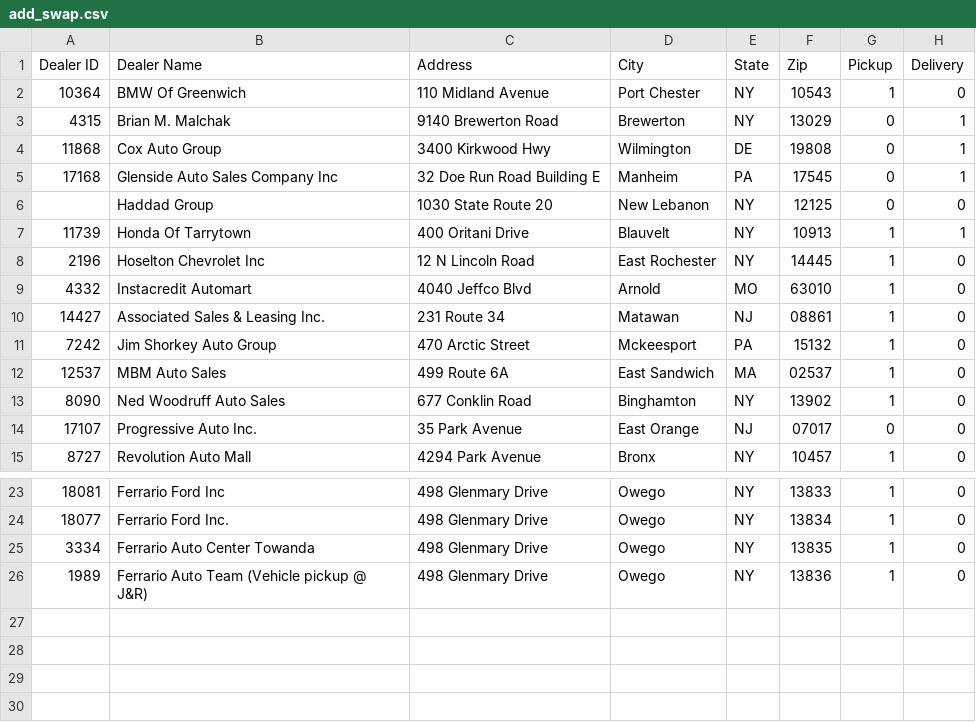
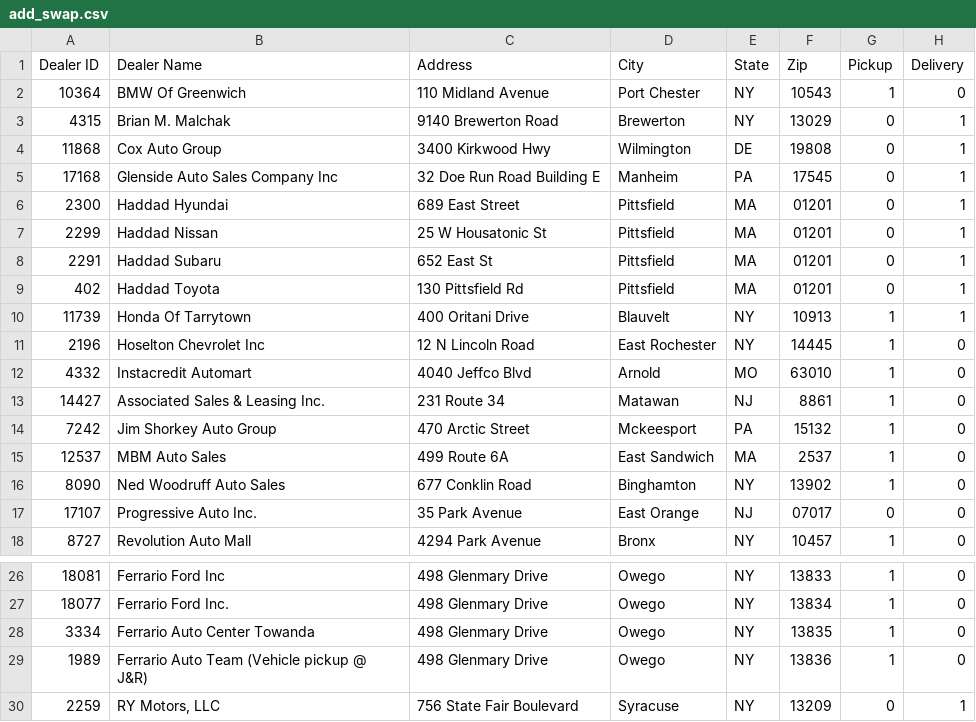
Before and after one commit to jklonowski/prune, a CSV file: add_swap.csv, drawn as a sheet; only a part is shown, gaps mark what is left out.

```diff
--- a/add_swap.csv
+++ b/add_swap.csv
@@ -5,3 +5,6 @@ Dealer ID,Dealer Name,Address,City,State,Zip,Pickup,Delivery
 17168,Glenside Auto Sales Company Inc,32 Doe Run Road Building E,Manheim,PA,17545,0,1
-,Haddad Group,1030 State Route 20,New Lebanon,NY,12125,0,0
+2300,Haddad Hyundai,689 East Street ,Pittsfield,MA,01201,0,1
+2299,Haddad Nissan,25 W Housatonic St,Pittsfield,MA,01201,0,1
+2291,Haddad Subaru,652 East St,Pittsfield,MA,01201,0,1
+402,Haddad Toyota,130 Pittsfield Rd,Pittsfield,MA,01201,0,1
 11739,Honda Of Tarrytown,400 Oritani Drive,Blauvelt,NY,10913,1,1
@@ -9,5 +12,5 @@ Dealer ID,Dealer Name,Address,City,State,Zip,Pickup,Delivery
 4332,Instacredit Automart,4040 Jeffco Blvd,Arnold,MO,63010,1,0
-14427,Associated Sales & Leasing Inc.,231 Route 34,Matawan,NJ,08861,1,0
+14427,Associated Sales & Leasing Inc.,231 Route 34,Matawan,NJ,8861,1,0
 7242,Jim Shorkey Auto Group ,470 Arctic Street,Mckeesport,PA,15132,1,0
-12537,MBM Auto Sales,499 Route 6A,East Sandwich,MA,02537,1,0
+12537,MBM Auto Sales,499 Route 6A,East Sandwich,MA,2537,1,0
 8090,Ned Woodruff Auto Sales,677 Conklin Road,Binghamton,NY,13902,1,0
@@ -26 +29,2 @@ Dealer ID,Dealer Name,Address,City,State,Zip,Pickup,Delivery
 1989,Ferrario Auto Team (Vehicle pickup @ J&R),498 Glenmary Drive,Owego,NY,13836,1,0
+2259,"RY Motors, LLC",756 State Fair Boulevard,Syracuse,NY,13209,0,1
```
Also changed, not shown: 3 other files.
